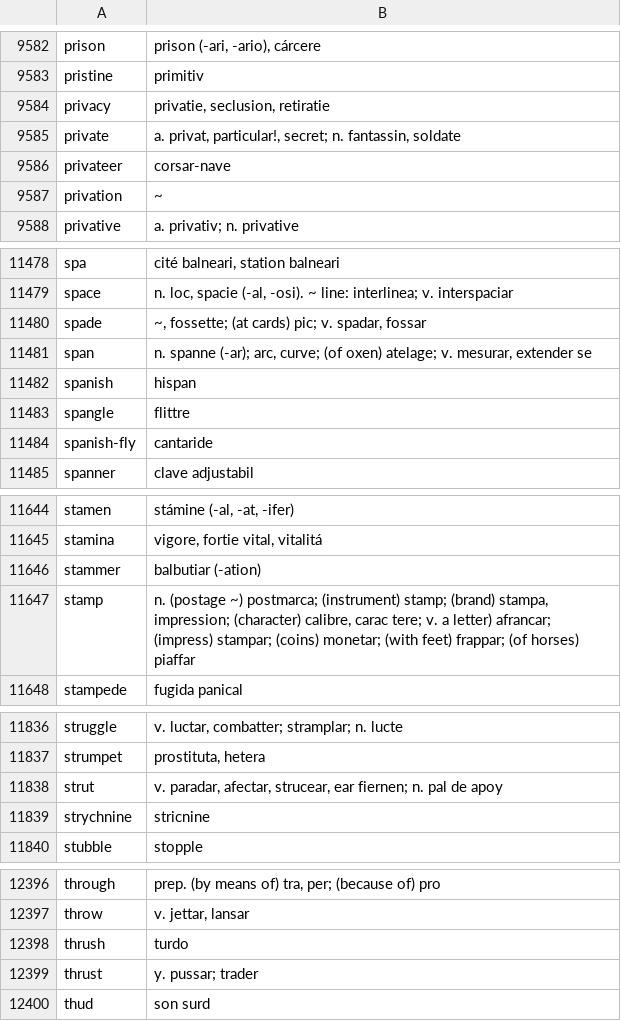
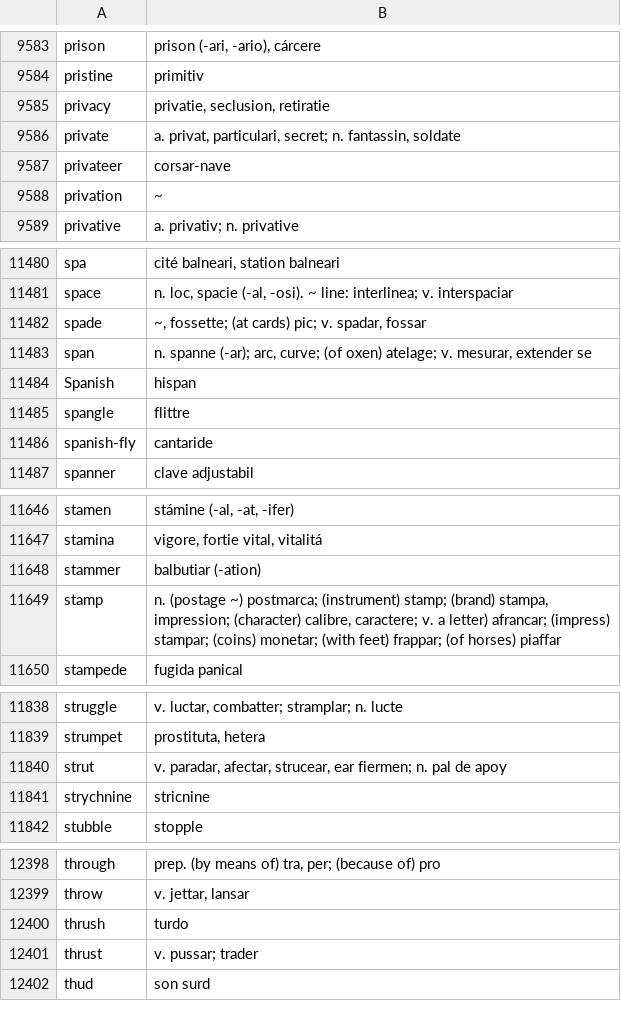
Before and after one commit to occidental-lang/dictionaries, a CSV file: data/en-ie.csv, drawn as a sheet; only a part is shown, gaps mark what is left out; the diff covers the shown part only.

```diff
--- a/data/en-ie.csv
+++ b/data/en-ie.csv
@@ -9584,3 +9585,3 @@ pristine,primitiv
 privacy,"privatie, seclusion, retiratie"
-private,"a. privat, particular!, secret; n. fantassin, soldate"
+private,"a. privat, particulari, secret; n. fantassin, soldate"
 privateer,corsar-nave
@@ -11481,3 +11483,3 @@ spade,"~, fossette; (at cards) pic; v. spadar, fossar"
 span,"n. spanne (-ar); arc, curve; (of oxen) atelage; v. mesurar, extender se"
-spanish,hispan
+Spanish,hispan
 spangle,flittre
@@ -11646,3 +11648,3 @@ stamina,"vigore, fortie vital, vitalitá"
 stammer,balbutiar (-ation)
-stamp,"n. (postage ~) postmarca; (instrument) stamp; (brand) stampa, impression; (character) calibre, carac tere; v. a letter) afrancar; (impress) stampar; (coins) monetar; (with feet) frappar; (of horses) piaffar"
+stamp,"n. (postage ~) postmarca; (instrument) stamp; (brand) stampa, impression; (character) calibre, caractere; v. a letter) afrancar; (impress) stampar; (coins) monetar; (with feet) frappar; (of horses) piaffar"
 stampede,fugida panical
@@ -11837,3 +11839,3 @@ struggle,"v. luctar, combatter; stramplar; n. lucte"
 strumpet,"prostituta, hetera"
-strut,"v. paradar, afectar, strucear, ear fiernen; n. pal de apoy"
+strut,"v. paradar, afectar, strucear, ear fiermen; n. pal de apoy"
 strychnine,stricnine
@@ -12398,3 +12400,3 @@ throw,"v. jettar, lansar"
 thrush,turdo
-thrust,y. pussar; trader
+thrust,v. pussar; trader
 thud,son surd
```
Also changed, not shown: 5 added rows, 3 removed rows and 17 edited cells elsewhere in this file.
